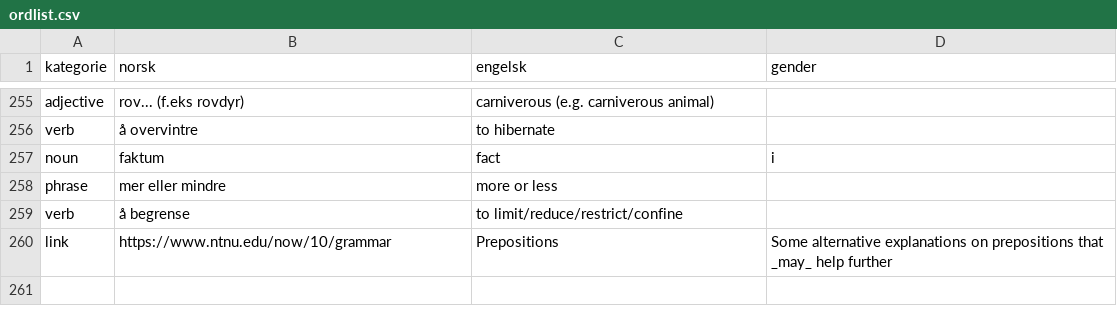
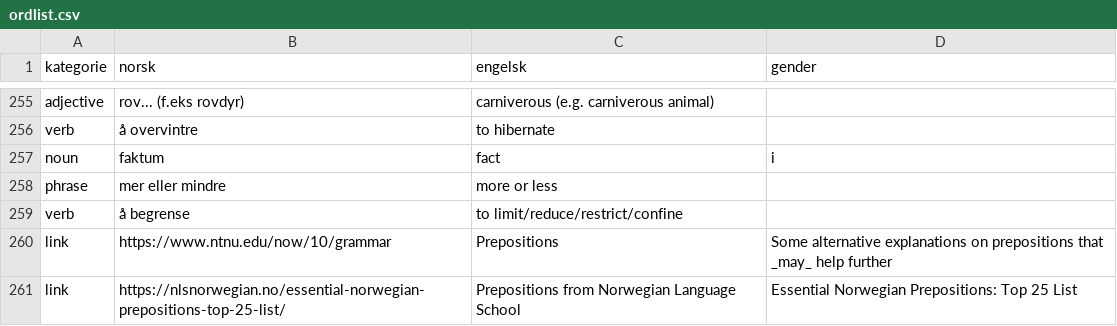
Before and after one commit to dfbr/dfbr.github.io, a CSV file: ordlist.csv, drawn as a sheet; only a part is shown, gaps mark what is left out.

```diff
--- a/ordlist.csv
+++ b/ordlist.csv
@@ -260 +260,2 @@ verb,å begrense,to limit/reduce/restrict/confine,
 link,https://www.ntnu.edu/now/10/grammar,Prepositions,Some alternative explanations on prepositions that _may_ help further
+link,https://nlsnorwegian.no/essential-norwegian-prepositions-top-25-list/,Prepositions from Norwegian Language School,Essential Norwegian Prepositions: Top 25 List
```
Also changed, not shown: 3 other files.
